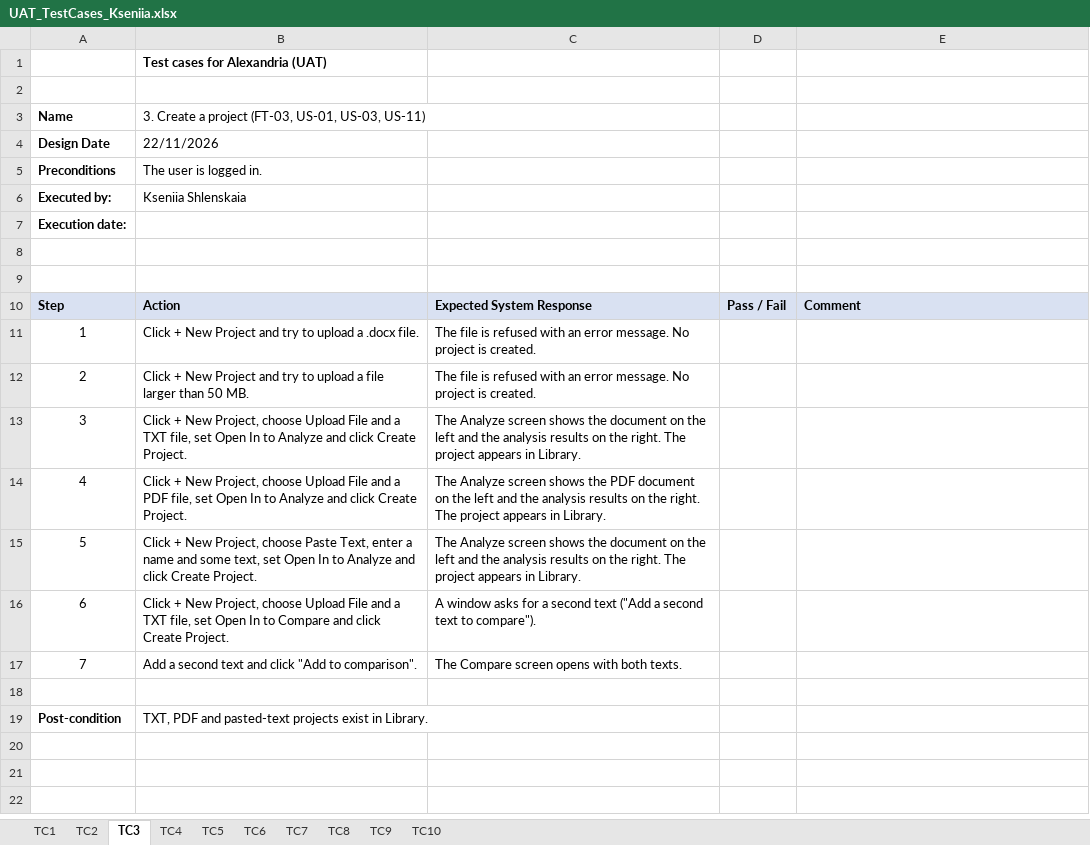
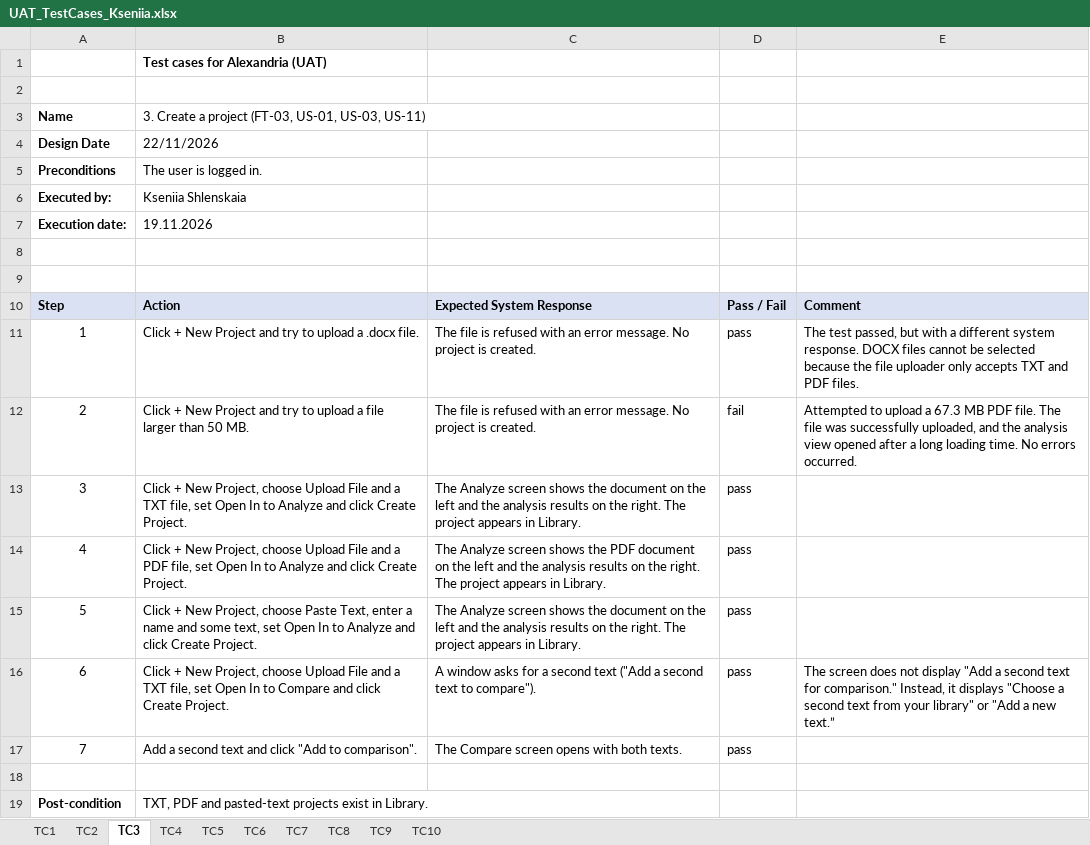
Before and after one commit to veiston/Alexandria-The-Text-Analysis-Tool, an Excel workbook: Documents/uat/UAT_TestCases_Kseniia.xlsx, sheet TC3, drawn as a sheet; values as stored, in another font and other column widths than the file's, no borders; charts and pictures not drawn; the diff names each change by its address in the sheet, - before the commit and + after, or states it on an @@ line.

```diff
--- a/Documents/uat/UAT_TestCases_Kseniia.xlsx (sheet TC3)
+++ b/Documents/uat/UAT_TestCases_Kseniia.xlsx (sheet TC3)
-B7: (empty)
+B7: 19.11.2026
-D11: (empty)
+D11: pass
-E11: (empty)
+E11: The test passed, but with a different system response. DOCX files cannot be selected because the file uploader only accepts TXT and PDF files.
-D12: (empty)
+D12: fail
-E12: (empty)
+E12: Attempted to upload a 67.3 MB PDF file. The file was successfully uploaded, and the analysis view opened after a long loading time. No errors occurred.
-D13:D17: (empty)
+D13:D17: pass
-E16: (empty)
+E16: The screen does not display "Add a second text for comparison." Instead, it displays "Choose a second text from your library" or "Add a new text.”
```
Also changed, not shown: sheet TC7, sheet TC6, sheet TC8, sheet TC1, sheet TC9, sheet TC5, 3 more sheets, charts or pictures.
